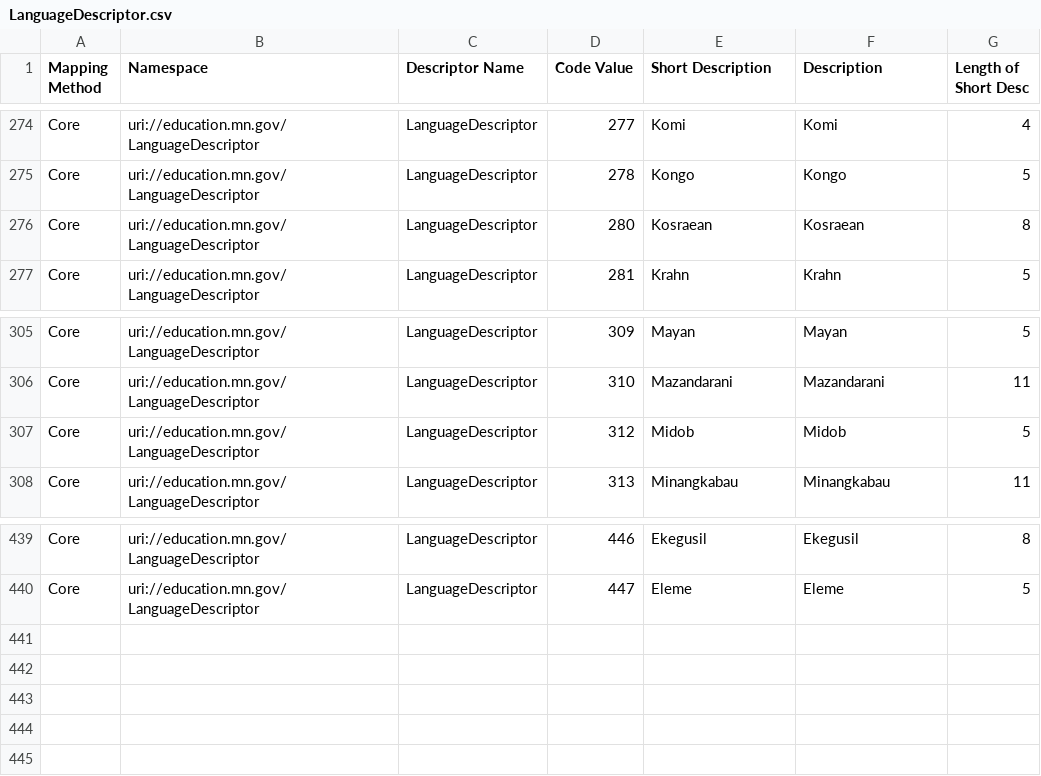
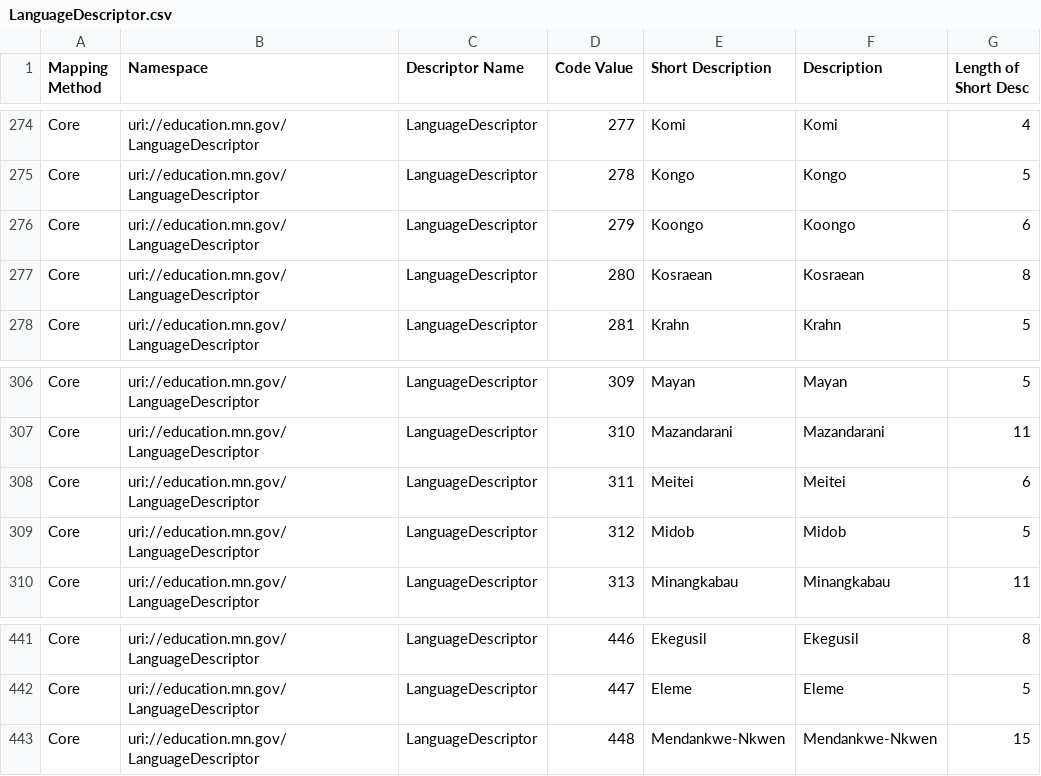
Before and after one commit to mn-mde-edfi/MDE-EdFi-Documentation, a CSV file: 2022-23 MDE Ed-Fi Documentation/descriptorTables/LanguageDescriptor.csv, drawn as a sheet; only a part is shown, gaps mark what is left out; the diff names each change by its address in the sheet, - before the commit and + after, or states it on an @@ line.

```diff
--- a/2022-23 MDE Ed-Fi Documentation/descriptorTables/LanguageDescriptor.csv
+++ b/2022-23 MDE Ed-Fi Documentation/descriptorTables/LanguageDescriptor.csv
+row 276: Core | uri://education.mn.gov/LanguageDescriptor | LanguageDescriptor | 279 | Koongo | Koongo | 6
+row 308: Core | uri://education.mn.gov/LanguageDescriptor | LanguageDescriptor | 311 | Meitei | Meitei | 6
+row 443: Core | uri://education.mn.gov/LanguageDescriptor | LanguageDescriptor | 448 | Mendankwe-Nkwen | Mendankwe-Nkwen | 15
```
Also changed, not shown: 2022-23 MDE Ed-Fi Documentation/descriptorTables/MediumOfInstructionDescriptor.csv, 2022-23 MDE Ed-Fi Documentation/descriptorTables/StateAidCategoryDescriptor.csv, 2 other files.
